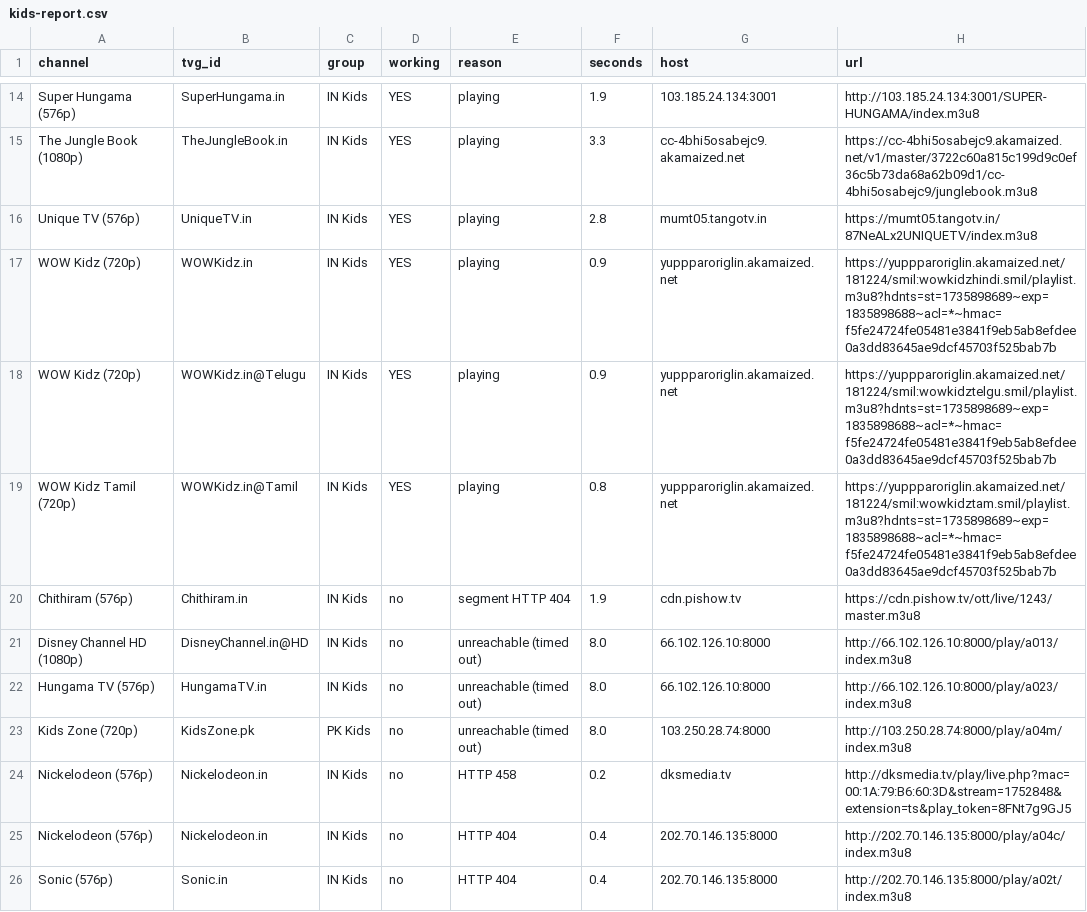
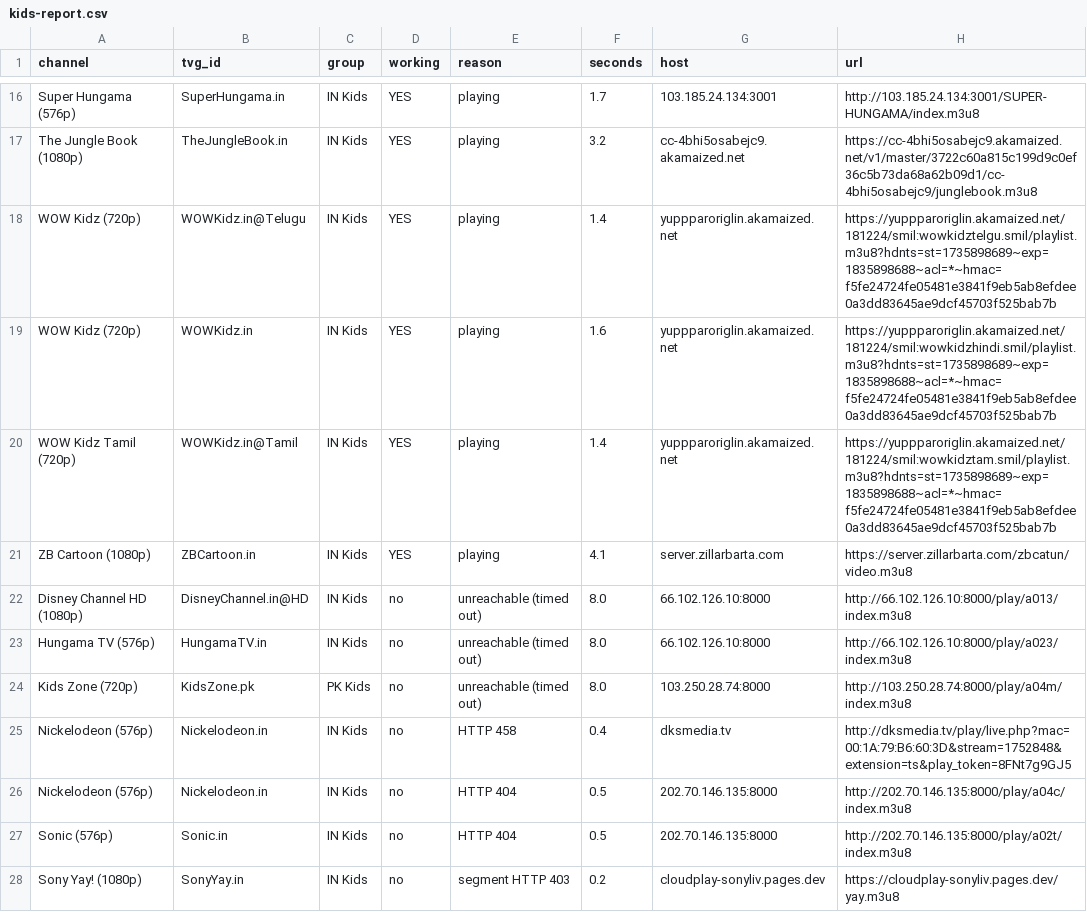
Before and after one commit to Inam321/iptv, a CSV file: reports/kids-report.csv, drawn as a sheet; only a part is shown, gaps mark what is left out; the shorter side is filled out with more unchanged rows; removed rows and columns are numbered as before the commit, all else as after; the diff covers the shown part only; the diff names each change by its address in the sheet, - before the commit and + after, or states it on an @@ line.

```diff
--- a/reports/kids-report.csv
+++ b/reports/kids-report.csv
-F16 (seconds): 1.9
+F16 (seconds): 1.7
-F17 (seconds): 3.3
+F17 (seconds): 3.2
-row 16: Unique TV (576p) | UniqueTV.in | IN Kids | YES | playing | 2.8 | mumt05.tangotv.in | https://mumt05.tangotv.in/87NeALx2UNIQUETV/index.m3u8
-B18 (tvg_id): WOWKidz.in
+B18 (tvg_id): WOWKidz.in@Telugu
-F18 (seconds): 0.9
+F18 (seconds): 1.4
-H18 (url): https://yuppparoriglin.akamaized.net/181224/smil:wowkidzhindi.smil/playlist.m3u8?hdnts=st=1735898689~exp=1835898688~acl=*~hmac=f5fe24724fe05481e3841f9eb5ab8efdee0a3dd83645ae9dcf45703f525bab7b
+H18 (url): https://yuppparoriglin.akamaized.net/181224/smil:wowkidztelgu.smil/playlist.m3u8?hdnts=st=1735898689~exp=1835898688~acl=*~hmac=f5fe24724fe05481e3841f9eb5ab8efdee0a3dd83645ae9dcf45703f525bab7b
-B19 (tvg_id): WOWKidz.in@Telugu
+B19 (tvg_id): WOWKidz.in
-F19 (seconds): 0.9
+F19 (seconds): 1.6
-H19 (url): https://yuppparoriglin.akamaized.net/181224/smil:wowkidztelgu.smil/playlist.m3u8?hdnts=st=1735898689~exp=1835898688~acl=*~hmac=f5fe24724fe05481e3841f9eb5ab8efdee0a3dd83645ae9dcf45703f525bab7b
+H19 (url): https://yuppparoriglin.akamaized.net/181224/smil:wowkidzhindi.smil/playlist.m3u8?hdnts=st=1735898689~exp=1835898688~acl=*~hmac=f5fe24724fe05481e3841f9eb5ab8efdee0a3dd83645ae9dcf45703f525bab7b
-F20 (seconds): 0.8
+F20 (seconds): 1.4
-row 20: Chithiram (576p) | Chithiram.in | IN Kids | no | segment HTTP 404 | 1.9 | cdn.pishow.tv | https://cdn.pishow.tv/ott/live/1243/master.m3u8
+row 21: ZB Cartoon (1080p) | ZBCartoon.in | IN Kids | YES | playing | 4.1 | server.zillarbarta.com | https://server.zillarbarta.com/zbcatun/video.m3u8
-F25 (seconds): 0.2
+F25 (seconds): 0.4
-F26:F27 (seconds): 0.4
+F26:F27 (seconds): 0.5
```
Also changed, not shown: 3 added rows, 2 removed rows and 16 edited cells elsewhere in this file, reports/entertainment-report.csv, reports/movies-report.csv, 14 other files.
